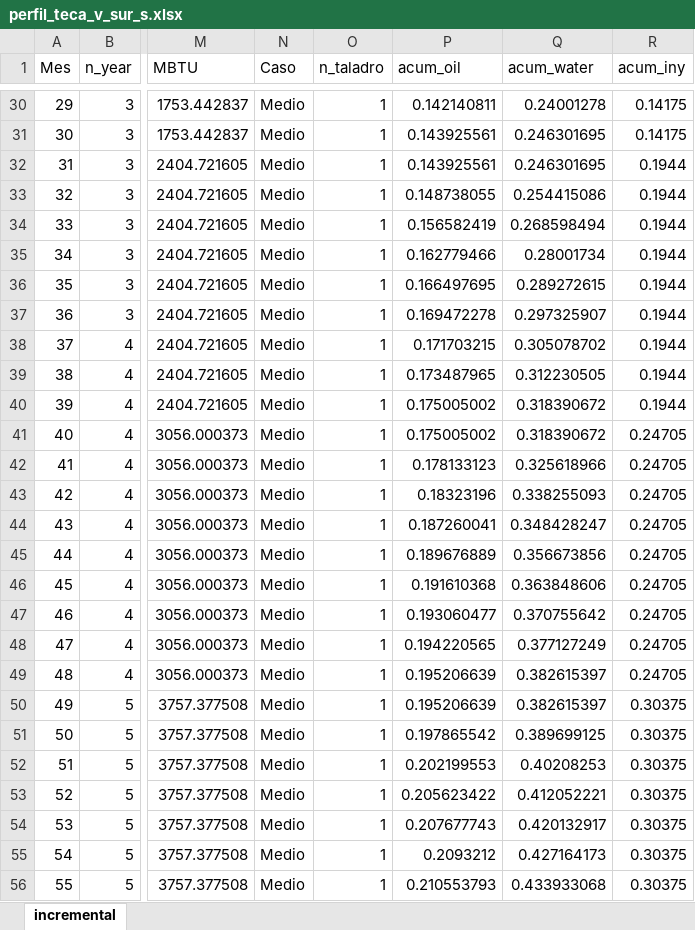
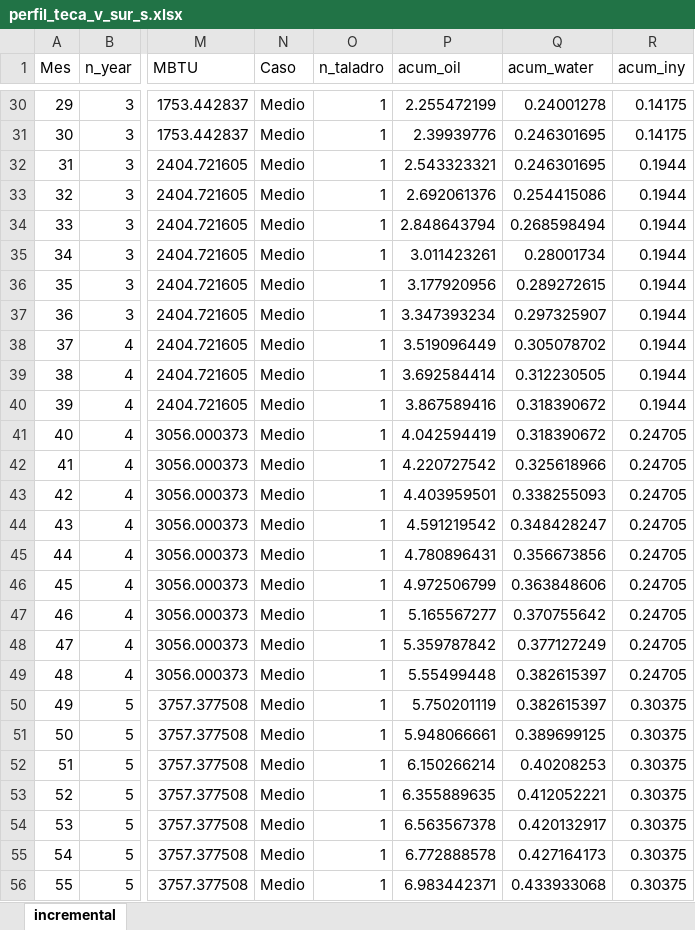
Before and after one commit to jorgemedina87/Teca, an Excel workbook: sur/perfil_teca_v_sur_s.xlsx, sheet incremental, drawn as a sheet; only a part is shown, gaps mark what is left out; values as stored, in another font and other column widths than the file's, no borders; the diff covers the shown part only; the diff names each change by its address in the sheet, - before the commit and + after, or states it on an @@ line.

```diff
--- a/sur/perfil_teca_v_sur_s.xlsx (sheet incremental)
+++ b/sur/perfil_teca_v_sur_s.xlsx (sheet incremental)
-P30 (acum_oil): 0.142140811
+P30 (acum_oil): 2.255472199
-P31 (acum_oil): 0.143925561
+P31 (acum_oil): 2.39939776
-P32 (acum_oil): 0.143925561
+P32 (acum_oil): 2.543323321
-P33 (acum_oil): 0.148738055
+P33 (acum_oil): 2.692061376
-P34 (acum_oil): 0.156582419
+P34 (acum_oil): 2.848643794
-P35 (acum_oil): 0.162779466
+P35 (acum_oil): 3.011423261
-P36 (acum_oil): 0.166497695
+P36 (acum_oil): 3.177920956
-P37 (acum_oil): 0.169472278
+P37 (acum_oil): 3.347393234
-P38 (acum_oil): 0.171703215
+P38 (acum_oil): 3.519096449
-P39 (acum_oil): 0.173487965
+P39 (acum_oil): 3.692584414
-P40 (acum_oil): 0.175005002
+P40 (acum_oil): 3.867589416
-P41 (acum_oil): 0.175005002
+P41 (acum_oil): 4.042594419
-P42 (acum_oil): 0.178133123
+P42 (acum_oil): 4.220727542
-P43 (acum_oil): 0.18323196
+P43 (acum_oil): 4.403959501
-P44 (acum_oil): 0.187260041
+P44 (acum_oil): 4.591219542
-P45 (acum_oil): 0.189676889
+P45 (acum_oil): 4.780896431
-P46 (acum_oil): 0.191610368
+P46 (acum_oil): 4.972506799
-P47 (acum_oil): 0.193060477
+P47 (acum_oil): 5.165567277
-P48 (acum_oil): 0.194220565
+P48 (acum_oil): 5.359787842
-P49 (acum_oil): 0.195206639
+P49 (acum_oil): 5.55499448
-P50 (acum_oil): 0.195206639
+P50 (acum_oil): 5.750201119
-P51 (acum_oil): 0.197865542
+P51 (acum_oil): 5.948066661
-P52 (acum_oil): 0.202199553
+P52 (acum_oil): 6.150266214
-P53 (acum_oil): 0.205623422
+P53 (acum_oil): 6.355889635
-P54 (acum_oil): 0.207677743
+P54 (acum_oil): 6.563567378
-P55 (acum_oil): 0.2093212
+P55 (acum_oil): 6.772888578
-P56 (acum_oil): 0.210553793
+P56 (acum_oil): 6.983442371
```
Also changed, not shown: 1119 edited cells elsewhere in this sheet.
